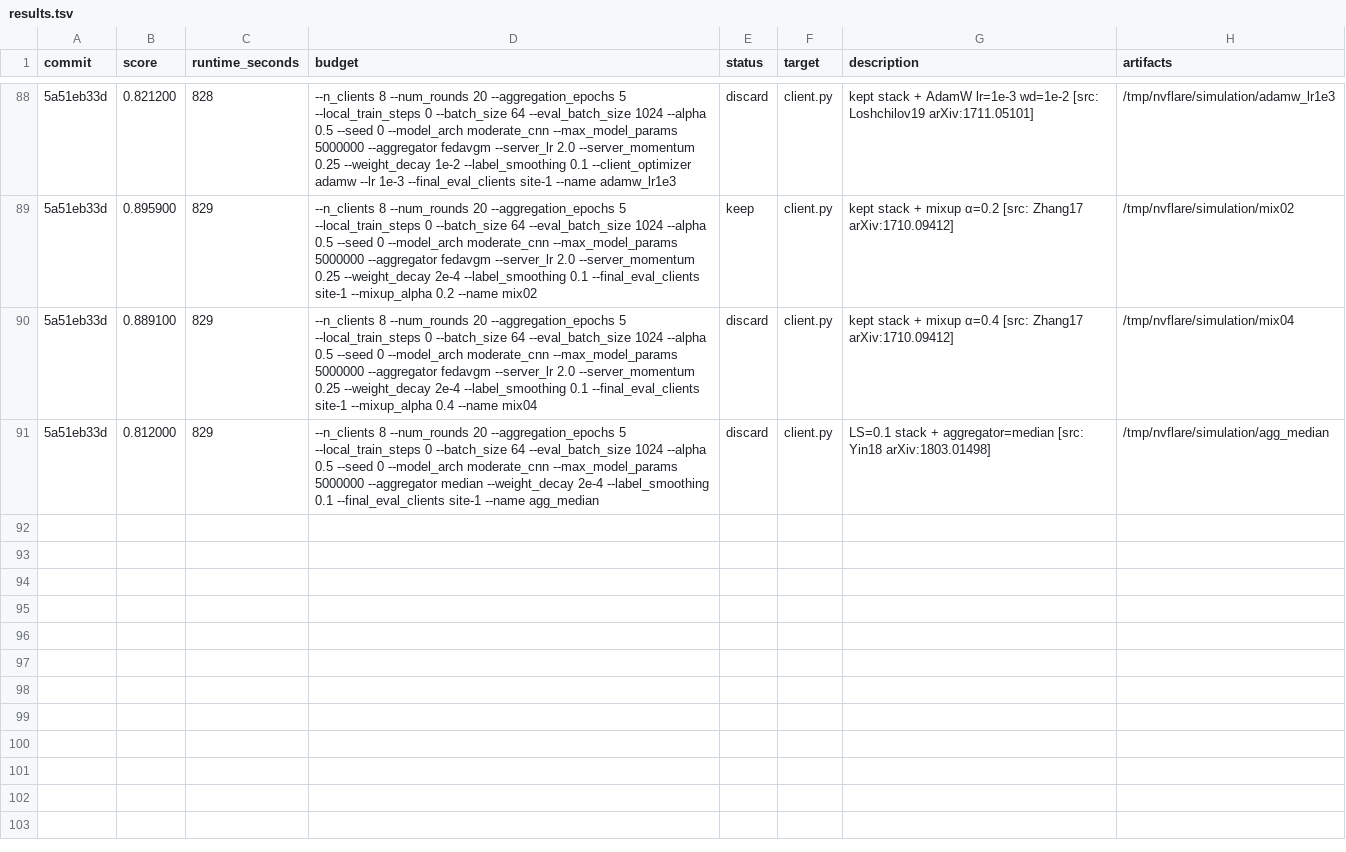
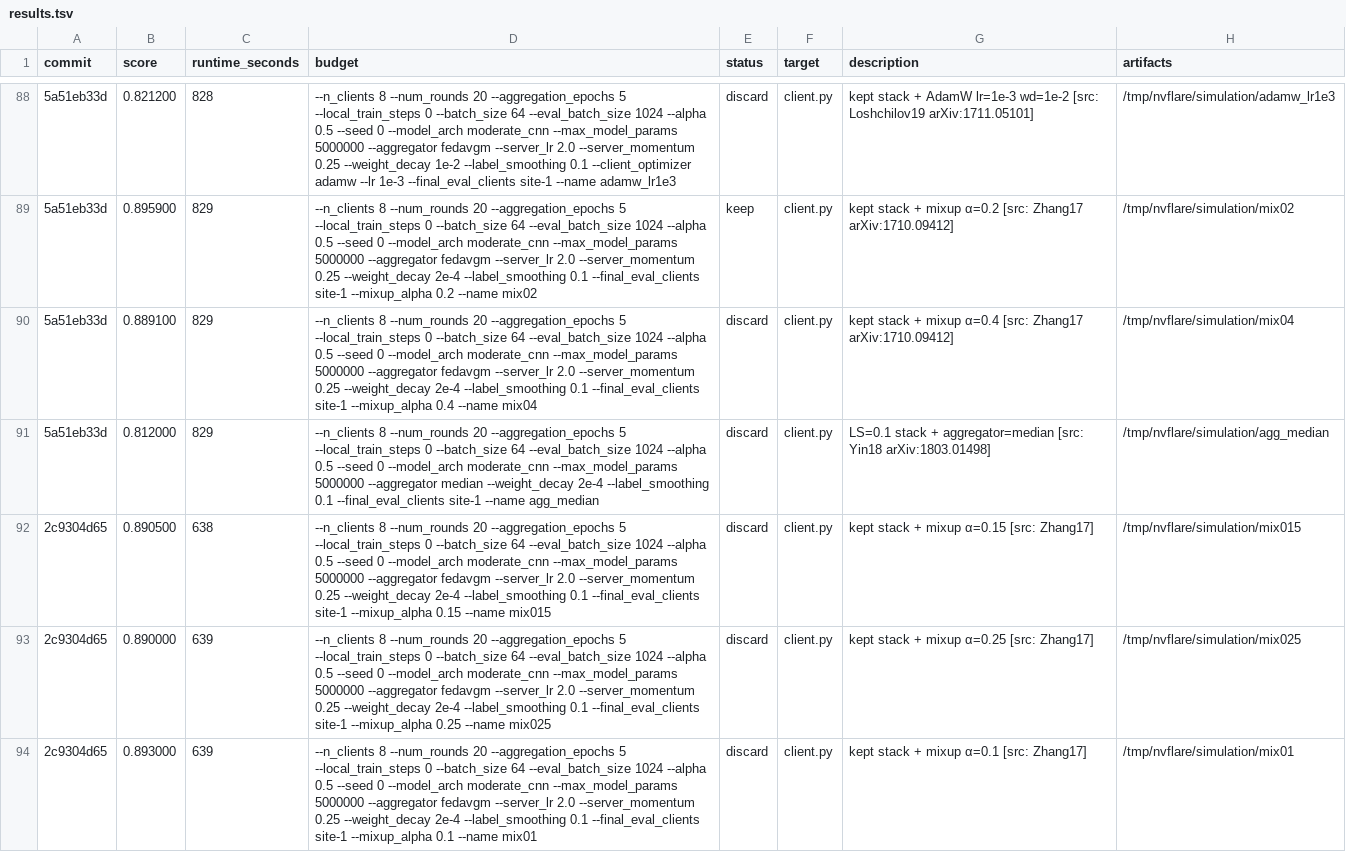
Before and after one commit to holgerroth/NVFlare, a TSV file: research/auto-fl-research/results.tsv, drawn as a sheet; only a part is shown, gaps mark what is left out; the diff names each change by its address in the sheet, - before the commit and + after, or states it on an @@ line.

```diff
--- a/research/auto-fl-research/results.tsv
+++ b/research/auto-fl-research/results.tsv
+row 92: 2c9304d65 | 0.890500 | 638 | --n_clients 8 --num_rounds 20 --aggregation_epochs 5 --local_train_steps 0 --batch_size 64 --eval_batch_size 1024 --alpha 0.5 --seed 0 --model_arch moderate_cnn --max_model_params 5000000 --aggregator fedavgm --server_lr 2.0 --server_momentum 0.25 --weight_decay 2e-4 --label_smoothing 0.1 --final_eval_clients site-1 --mixup_alpha 0.15 --name mix015 | discard | client.py | kept stack + mixup α=0.15 [src: Zhang17] | /tmp/nvflare/simulation/mix015
+row 93: 2c9304d65 | 0.890000 | 639 | --n_clients 8 --num_rounds 20 --aggregation_epochs 5 --local_train_steps 0 --batch_size 64 --eval_batch_size 1024 --alpha 0.5 --seed 0 --model_arch moderate_cnn --max_model_params 5000000 --aggregator fedavgm --server_lr 2.0 --server_momentum 0.25 --weight_decay 2e-4 --label_smoothing 0.1 --final_eval_clients site-1 --mixup_alpha 0.25 --name mix025 | discard | client.py | kept stack + mixup α=0.25 [src: Zhang17] | /tmp/nvflare/simulation/mix025
+row 94: 2c9304d65 | 0.893000 | 639 | --n_clients 8 --num_rounds 20 --aggregation_epochs 5 --local_train_steps 0 --batch_size 64 --eval_batch_size 1024 --alpha 0.5 --seed 0 --model_arch moderate_cnn --max_model_params 5000000 --aggregator fedavgm --server_lr 2.0 --server_momentum 0.25 --weight_decay 2e-4 --label_smoothing 0.1 --final_eval_clients site-1 --mixup_alpha 0.1 --name mix01 | discard | client.py | kept stack + mixup α=0.1 [src: Zhang17] | /tmp/nvflare/simulation/mix01
```
